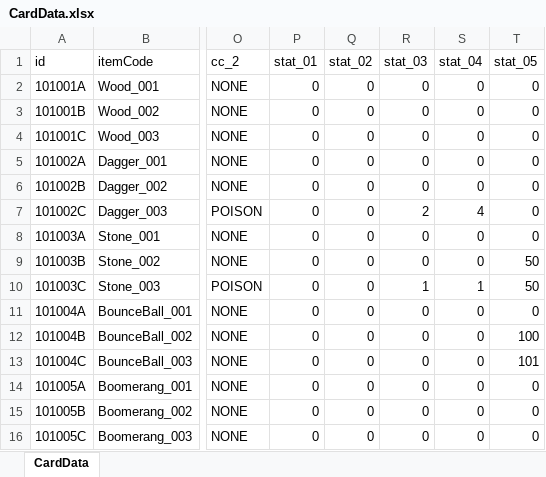
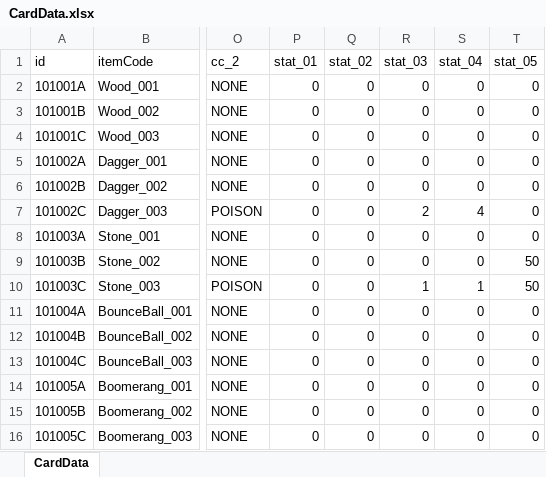
Before and after one commit to mmeo009/CardGame, an Excel workbook: CardGame/Assets/Excel/CardData.xlsx, sheet CardData, drawn as a sheet; only a part is shown, gaps mark what is left out; values as stored, in another font and other column widths than the file's, no borders; the diff names each change by its address in the sheet, - before the commit and + after, or states it on an @@ line.

```diff
--- a/CardGame/Assets/Excel/CardData.xlsx (sheet CardData)
+++ b/CardGame/Assets/Excel/CardData.xlsx (sheet CardData)
-T12 (stat_05): 100
+T12 (stat_05): 0
-T13 (stat_05): 101
+T13 (stat_05): 0
```
Also changed, not shown: 14 other files.
